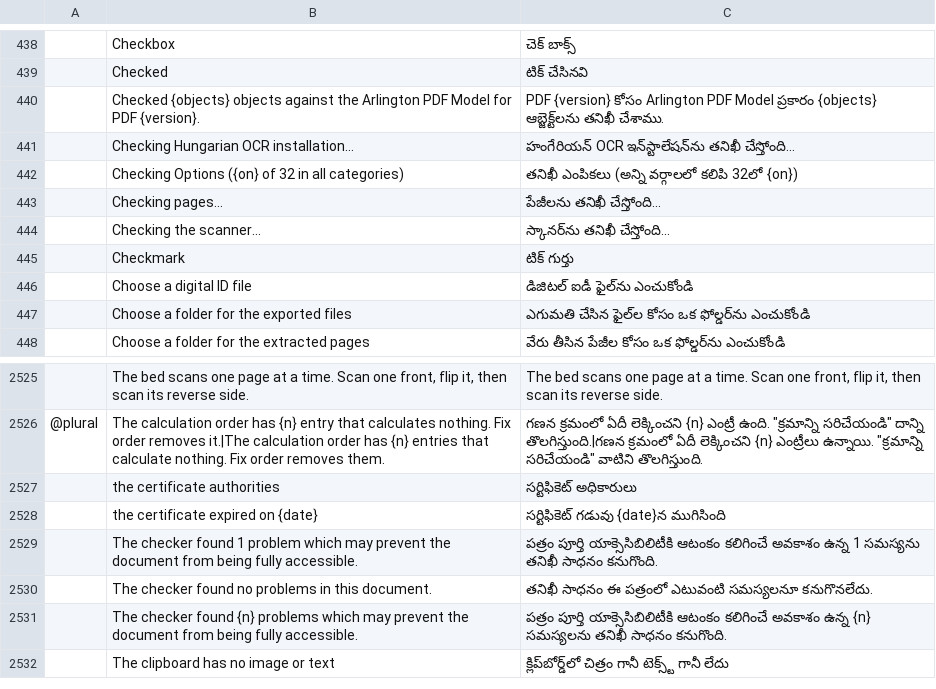
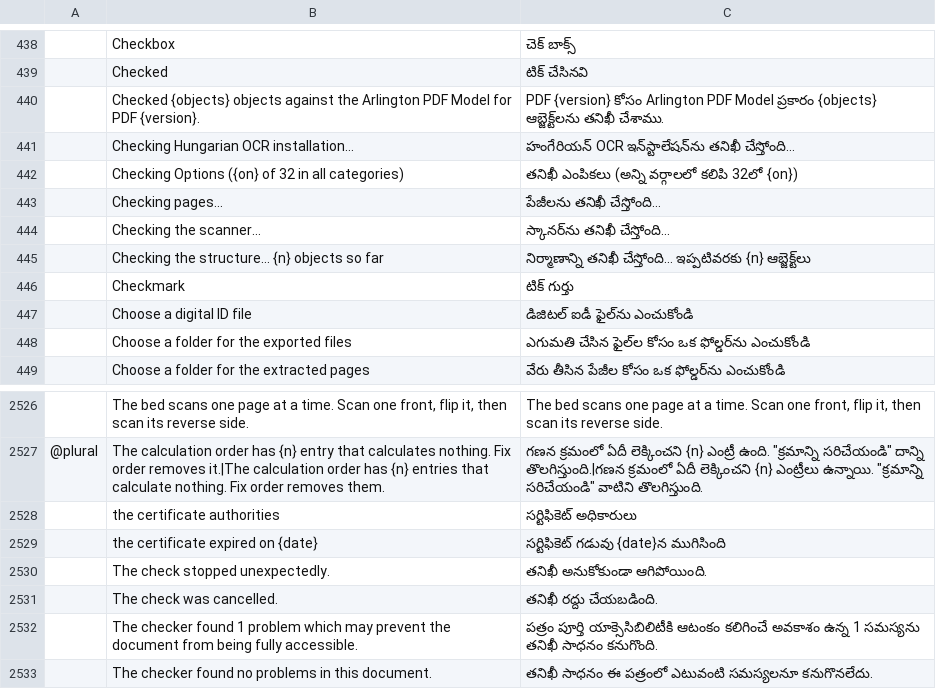
Before and after one commit to BBQ-MAN/craft-i18n, a TSV file: locales/te/pdfcraft.tsv, drawn as a sheet; only a part is shown, gaps mark what is left out; the shorter side is filled out with more unchanged rows; the diff names each change by its address in the sheet, - before the commit and + after, or states it on an @@ line.

```diff
--- a/locales/te/pdfcraft.tsv
+++ b/locales/te/pdfcraft.tsv
+row 445:  | Checking the structure… {n} objects so far | నిర్మాణాన్ని తనిఖీ చేస్తోంది… ఇప్పటివరకు {n} ఆబ్జెక్ట్‌లు
+row 2530:  | The check stopped unexpectedly. | తనిఖీ అనుకోకుండా ఆగిపోయింది.
+row 2531:  | The check was cancelled. | తనిఖీ రద్దు చేయబడింది.
```
Also changed, not shown: locales/bg/pdfcraft.tsv, locales/el/pdfcraft.tsv, 26 other files.
